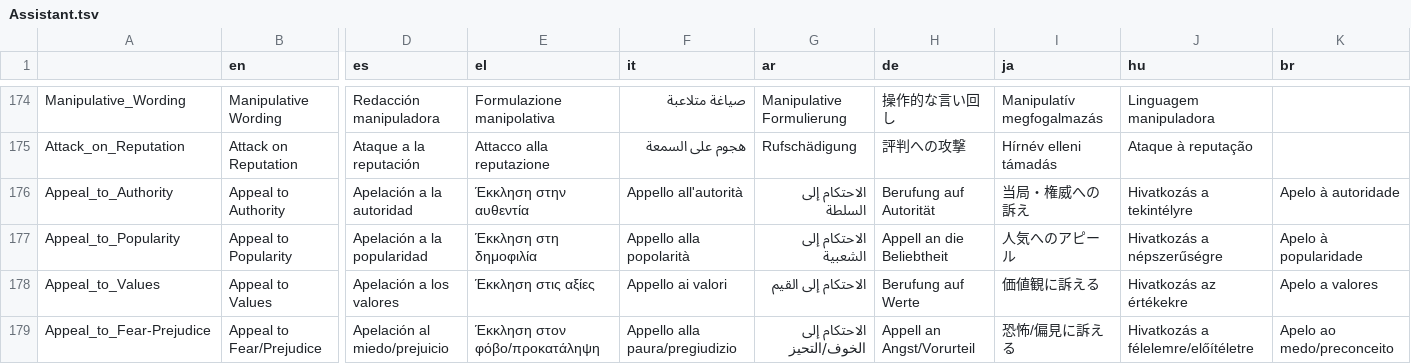
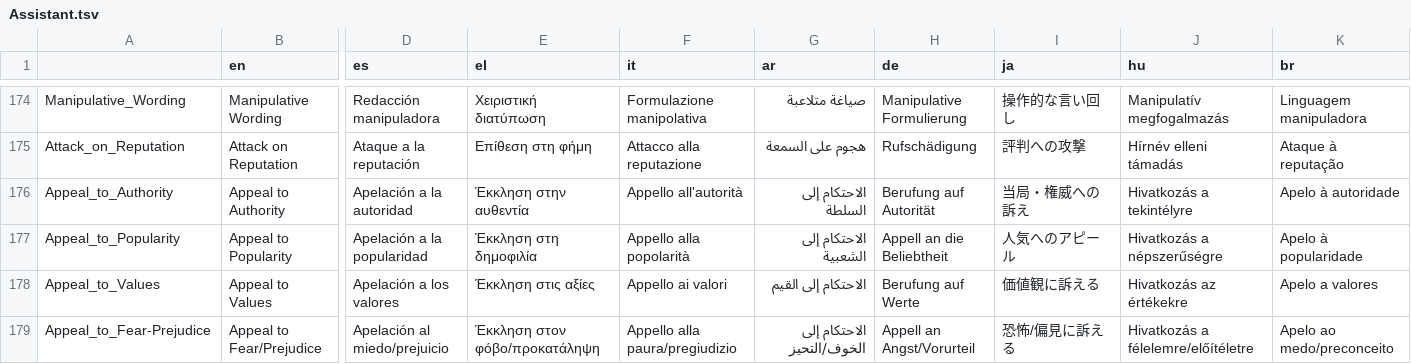
Before and after one commit to AFP-Medialab/InVID-Translations, a TSV file: components/NavItems/tools/Assistant.tsv, drawn as a sheet; only a part is shown, gaps mark what is left out; the diff covers the shown part only; the diff names each change by its address in the sheet, - before the commit and + after, or states it on an @@ line.

```diff
--- a/components/NavItems/tools/Assistant.tsv
+++ b/components/NavItems/tools/Assistant.tsv
-E174 (el): Formulazione manipolativa
+E174 (el): Χειριστική διατύπωση
-F174 (it): صياغة متلاعبة
+F174 (it): Formulazione manipolativa
-G174 (ar): Manipulative Formulierung
+G174 (ar): صياغة متلاعبة
-H174 (de): 操作的な言い回し
+H174 (de): Manipulative Formulierung
-I174 (ja): Manipulatív megfogalmazás
+I174 (ja): 操作的な言い回し
-J174 (hu): Linguagem manipuladora
+J174 (hu): Manipulatív megfogalmazás
-K174 (br): (empty)
+K174 (br): Linguagem manipuladora
-E175 (el): Attacco alla reputazione
+E175 (el): Επίθεση στη φήμη
-F175 (it): هجوم على السمعة
+F175 (it): Attacco alla reputazione
-G175 (ar): Rufschädigung
+G175 (ar): هجوم على السمعة
-H175 (de): 評判への攻撃
+H175 (de): Rufschädigung
-I175 (ja): Hírnév elleni támadás
+I175 (ja): 評判への攻撃
-J175 (hu): Ataque à reputação
+J175 (hu): Hírnév elleni támadás
-K175 (br): (empty)
+K175 (br): Ataque à reputação
```
Also changed, not shown: 28 edited cells elsewhere in this file.
